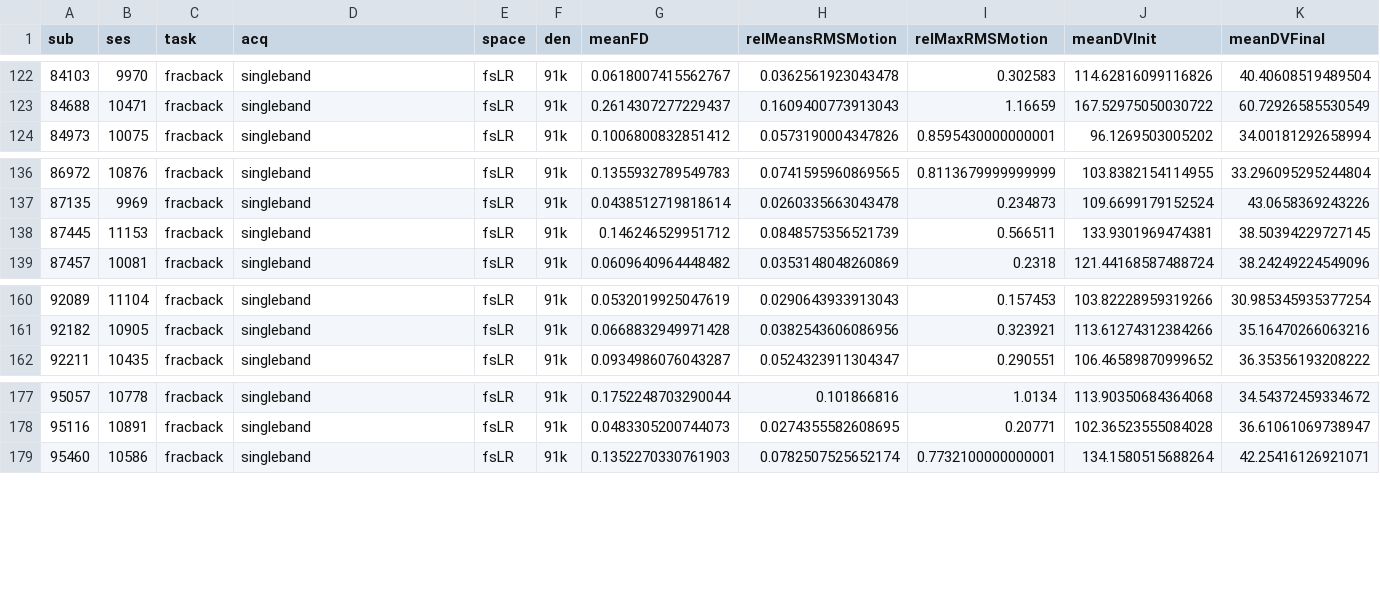
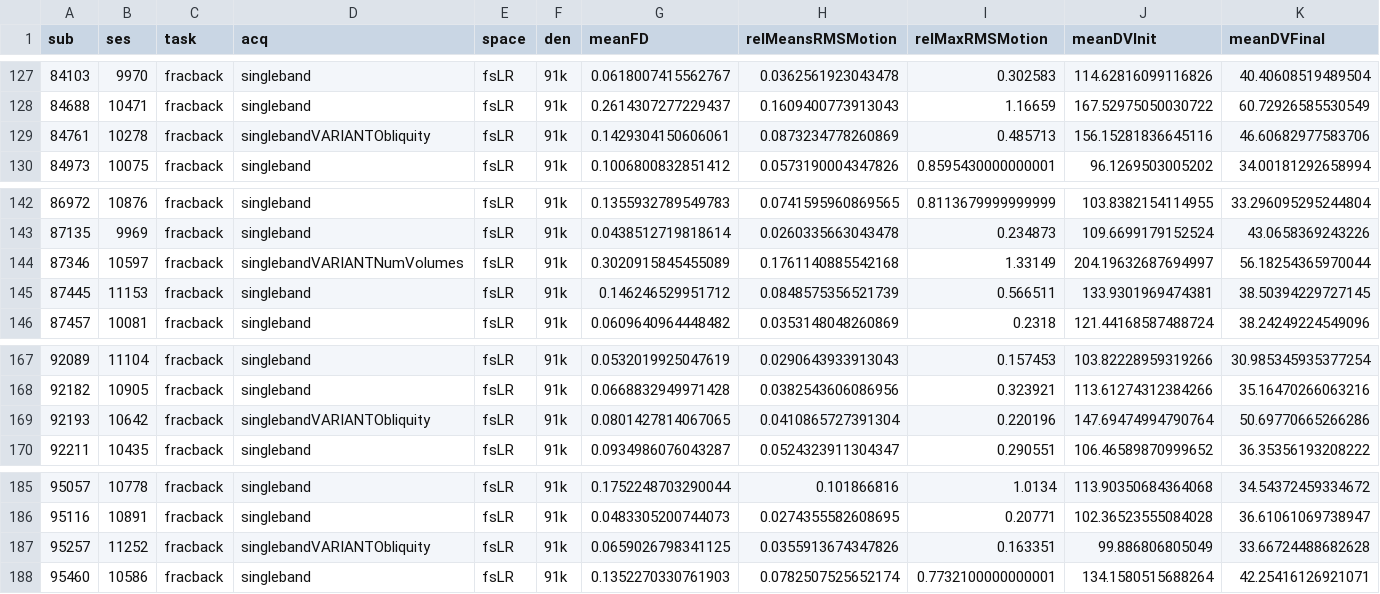
Before and after one commit to PennLINC/grmpy2022, a CSV file: analyses/XCP_QC/QCtask-fracback_acq-singleband*_space-fsLR_desc-qc_bold.csv (was analyses/XCP_QC/QCtask-fracback_acq-singleband_space-fsLR_desc-qc_bold.csv), drawn as a sheet; only a part is shown, gaps mark what is left out; rows hold the shown columns only; the diff covers the shown part only; the diff names each change by its address in the sheet, - before the commit and + after, or states it on an @@ line.

```diff
--- a/analyses/XCP_QC/QCtask-fracback_acq-singleband_space-fsLR_desc-qc_bold.csv
+++ b/analyses/XCP_QC/QCtask-fracback_acq-singleband*_space-fsLR_desc-qc_bold.csv
+row 129: 84761 | 10278 | fracback | singlebandVARIANTObliquity | fsLR | 91k | 0.1429304150606061 | 0.0873234778260869 | 0.485713 | 156.15281836645116 | 46.60682977583706
+row 144: 87346 | 10597 | fracback | singlebandVARIANTNumVolumes | fsLR | 91k | 0.3020915845455089 | 0.1761140885542168 | 1.33149 | 204.19632687694997 | 56.18254365970044
+row 169: 92193 | 10642 | fracback | singlebandVARIANTObliquity | fsLR | 91k | 0.0801427814067065 | 0.0410865727391304 | 0.220196 | 147.69474994790764 | 50.69770665266286
+row 187: 95257 | 11252 | fracback | singlebandVARIANTObliquity | fsLR | 91k | 0.0659026798341125 | 0.0355913674347826 | 0.163351 | 99.886806805049 | 33.66724488682628
```
Also changed, not shown: 5 added rows elsewhere in this file, analyses/XCP_QC/QCtask-fracback_acq-singleband*_space-MNI152NLin6Asym_desc-qc_res-2_bold.csv, analyses/XCP_QC/QCtask-rest_acq-multiband*_space-fsLR_desc-qc_bold.csv, 4 other files.
